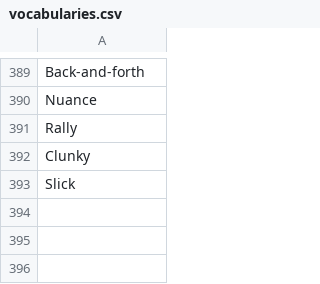
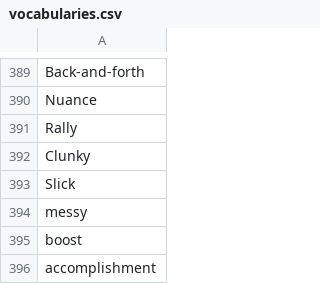
Before and after one commit to muhfaris/english-vocabulary, a CSV file: vocabularies.csv, drawn as a sheet; only a part is shown, gaps mark what is left out; the diff names each change by its address in the sheet, - before the commit and + after, or states it on an @@ line.

```diff
--- a/vocabularies.csv
+++ b/vocabularies.csv
+row 394: messy
+row 395: boost
+row 396: accomplishment
```
Also changed, not shown: stories.csv, 2 other files.
